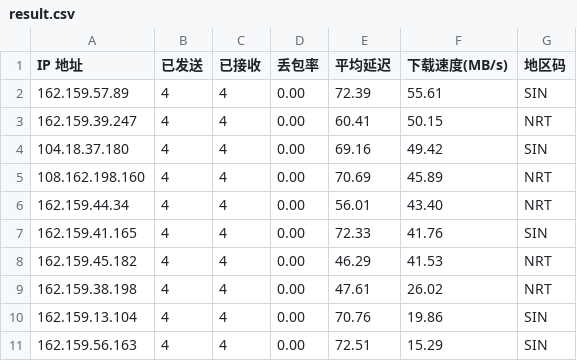
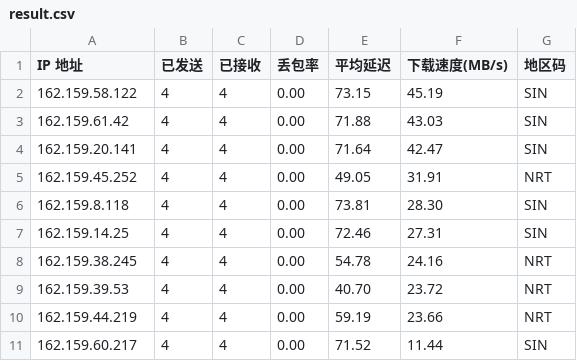
Before and after one commit to genequ/cfst, a CSV file: result.csv, drawn as a sheet.

Commit message:
CFST results update 2025-10-22 23:52:41

```diff
--- a/result.csv
+++ b/result.csv
@@ -1,11 +1,11 @@
 IP 地址,已发送,已接收,丢包率,平均延迟,下载速度(MB/s),地区码
-162.159.57.89,4,4,0.00,72.39,55.61,SIN
-162.159.39.247,4,4,0.00,60.41,50.15,NRT
-104.18.37.180,4,4,0.00,69.16,49.42,SIN
-108.162.198.160,4,4,0.00,70.69,45.89,NRT
-162.159.44.34,4,4,0.00,56.01,43.40,NRT
-162.159.41.165,4,4,0.00,72.33,41.76,SIN
-162.159.45.182,4,4,0.00,46.29,41.53,NRT
-162.159.38.198,4,4,0.00,47.61,26.02,NRT
-162.159.13.104,4,4,0.00,70.76,19.86,SIN
-162.159.56.163,4,4,0.00,72.51,15.29,SIN
+162.159.58.122,4,4,0.00,73.15,45.19,SIN
+162.159.61.42,4,4,0.00,71.88,43.03,SIN
+162.159.20.141,4,4,0.00,71.64,42.47,SIN
+162.159.45.252,4,4,0.00,49.05,31.91,NRT
+162.159.8.118,4,4,0.00,73.81,28.30,SIN
+162.159.14.25,4,4,0.00,72.46,27.31,SIN
+162.159.38.245,4,4,0.00,54.78,24.16,NRT
+162.159.39.53,4,4,0.00,40.70,23.72,NRT
+162.159.44.219,4,4,0.00,59.19,23.66,NRT
+162.159.60.217,4,4,0.00,71.52,11.44,SIN
```
